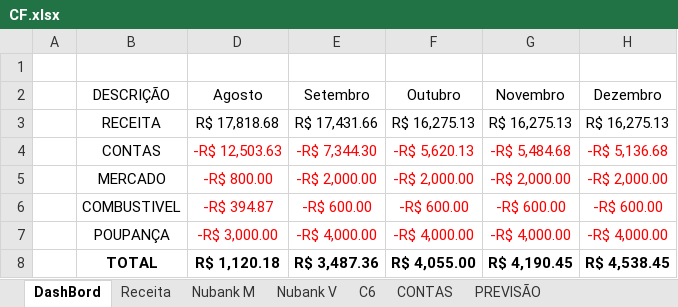
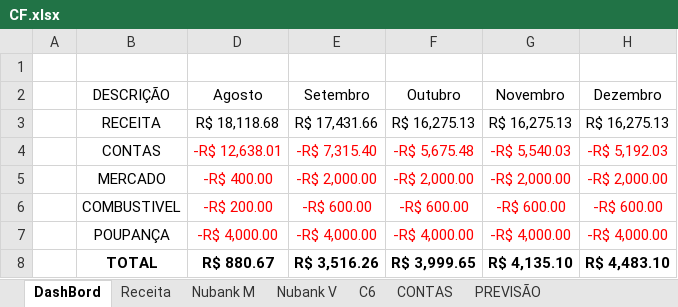
Before and after one commit to marcelodilena/controlefinanceiro, an Excel workbook: CF.xlsx, sheet DashBord, drawn as a sheet; values as stored, in another font and other column widths than the file's, no borders; table styles not drawn; the diff names each change by its address in the sheet, - before the commit and + after, or states it on an @@ line.

```diff
--- a/CF.xlsx (sheet DashBord)
+++ b/CF.xlsx (sheet DashBord)
-D3 (Agosto): R$ 17,818.68
+D3 (Agosto): R$ 18,118.68
-D4 (Agosto): -R$ 12,503.63
+D4 (Agosto): -R$ 12,638.01
-E4 (Setembro): -R$ 7,344.30
+E4 (Setembro): -R$ 7,315.40
-F4 (Outubro): -R$ 5,620.13
+F4 (Outubro): -R$ 5,675.48
-G4 (Novembro): -R$ 5,484.68
+G4 (Novembro): -R$ 5,540.03
-H4 (Dezembro): -R$ 5,136.68
+H4 (Dezembro): -R$ 5,192.03
-D5 (Agosto): -R$ 800.00
+D5 (Agosto): -R$ 400.00
-D6 (Agosto): -R$ 394.87
+D6 (Agosto): -R$ 200.00
-D7 (Agosto): -R$ 3,000.00
+D7 (Agosto): -R$ 4,000.00
-D8 (Agosto): R$ 1,120.18
+D8 (Agosto): R$ 880.67
-E8 (Setembro): R$ 3,487.36
+E8 (Setembro): R$ 3,516.26
-F8 (Outubro): R$ 4,055.00
+F8 (Outubro): R$ 3,999.65
-G8 (Novembro): R$ 4,190.45
+G8 (Novembro): R$ 4,135.10
-H8 (Dezembro): R$ 4,538.45
+H8 (Dezembro): R$ 4,483.10
```
Also changed, not shown: sheet Nubank M, sheet Nubank V, sheet C6, sheet PREVISÃO, sheet Receita, sheet CONTAS, formulas that keep their value.
